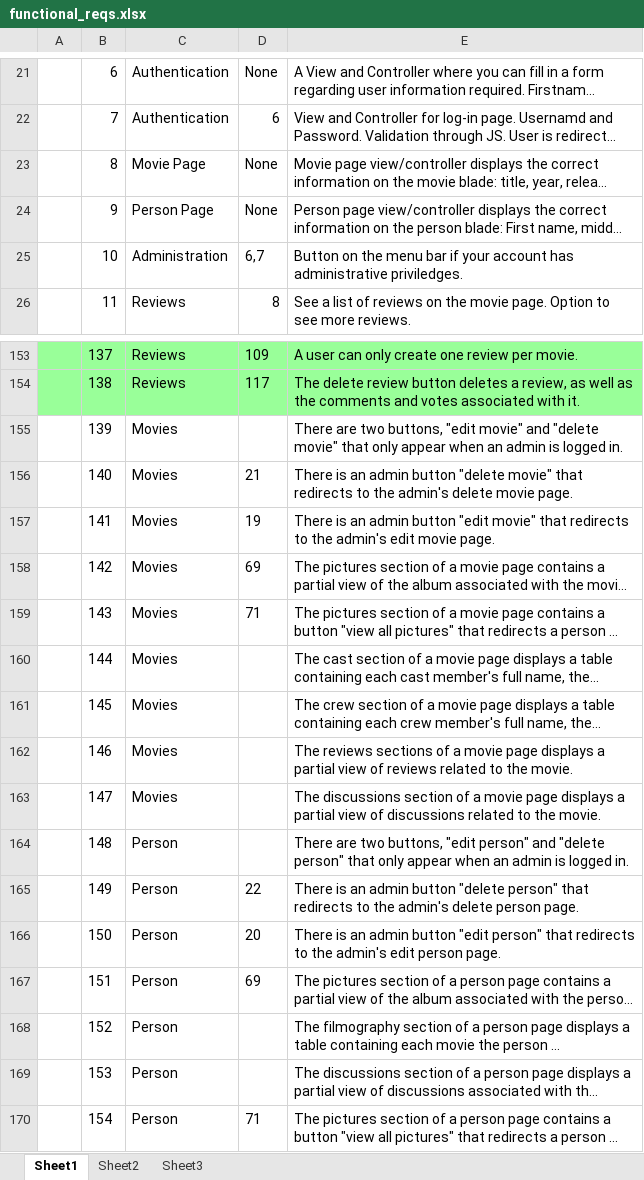
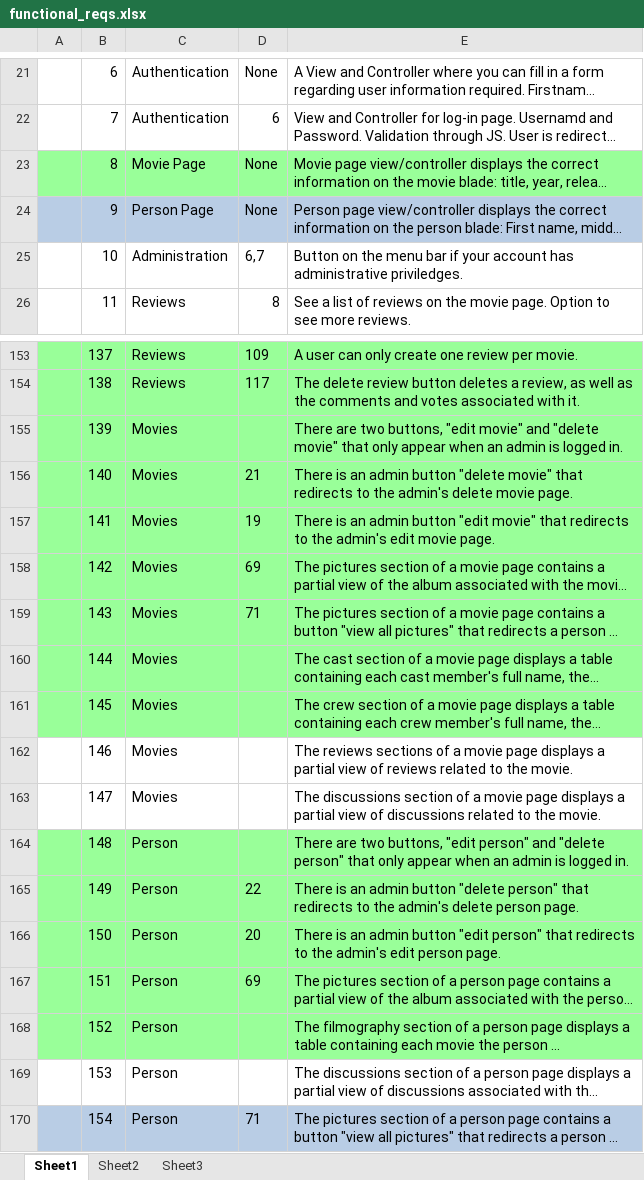
Before and after one commit to jlug331221/MovieDbPublic, an Excel workbook: functional_reqs.xlsx, sheet Sheet1, drawn as a sheet; only a part is shown, gaps mark what is left out; long unchanged cells end in …; values as stored, in another font and other column widths than the file's, no borders; the diff names each change by its address in the sheet, - before the commit and + after, or states it on an @@ line.

```diff
--- a/functional_reqs.xlsx (sheet Sheet1)
+++ b/functional_reqs.xlsx (sheet Sheet1)
-A23:E23 fill: none
+A23:E23 fill: #99FF99
-A24:E24 fill: none
+A24:E24 fill: #B9CDE5
-A155:E161 fill: none
+A155:E161 fill: #99FF99
-A164:E168 fill: none
+A164:E168 fill: #99FF99
-A170:E170 fill: none
+A170:E170 fill: #B9CDE5
```
Also changed, not shown: 7 other files.
